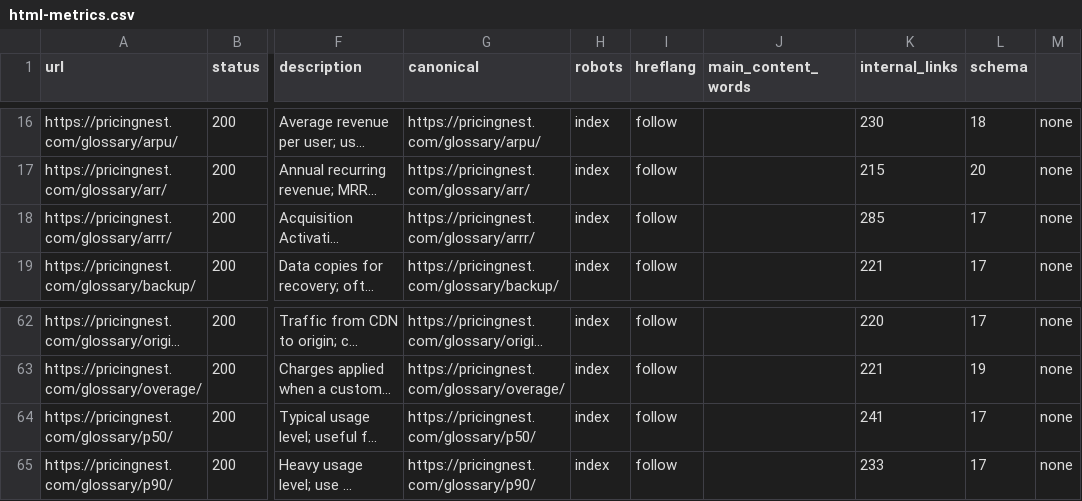
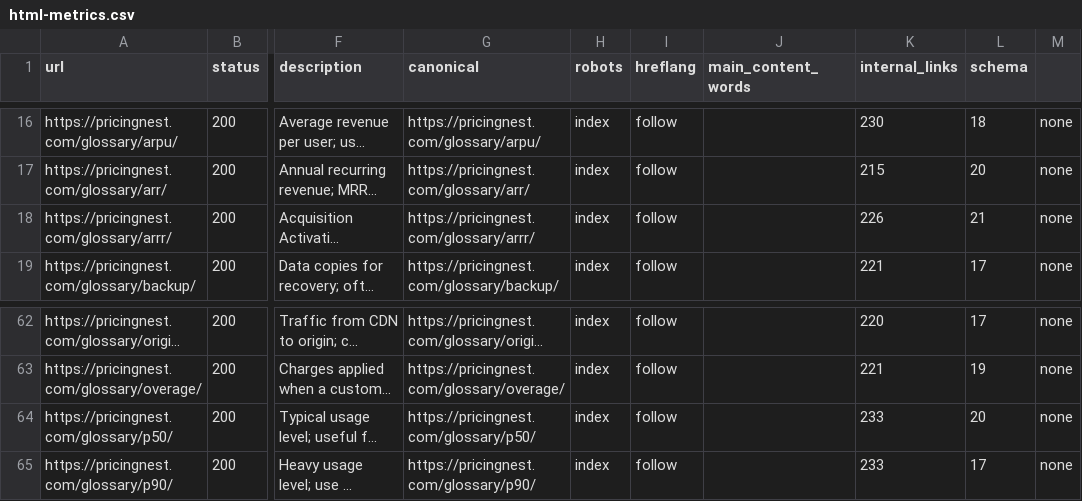
Before and after one commit to shifang52221/pricingnest.com, a CSV file: audits/html-metrics.csv, drawn as a sheet; only a part is shown, gaps mark what is left out; long unchanged cells end in …; the diff covers the shown part only; the diff names each change by its address in the sheet, - before the commit and + after, or states it on an @@ line.

```diff
--- a/audits/html-metrics.csv
+++ b/audits/html-metrics.csv
-K18 (internal_links): 285
+K18 (internal_links): 226
-L18 (schema): 17
+L18 (schema): 21
-K64 (internal_links): 241
+K64 (internal_links): 233
-L64 (schema): 17
+L64 (schema): 20
```
Also changed, not shown: 17 edited cells elsewhere in this file, 8 other files.
